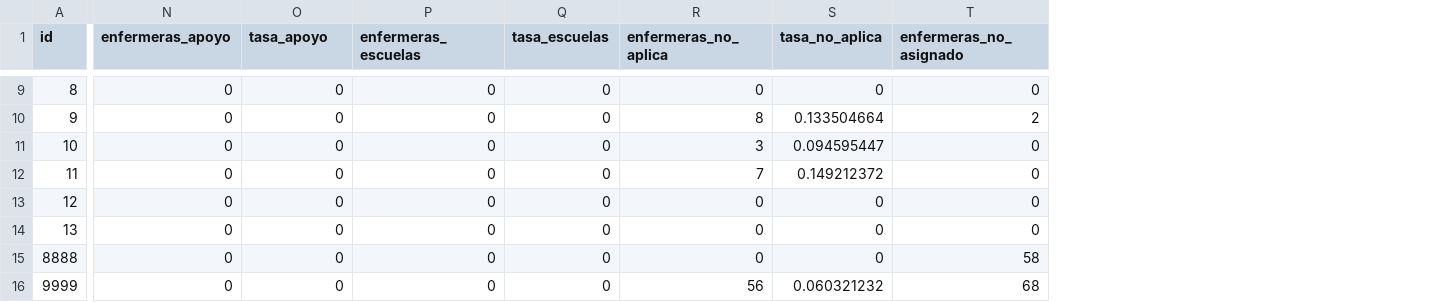
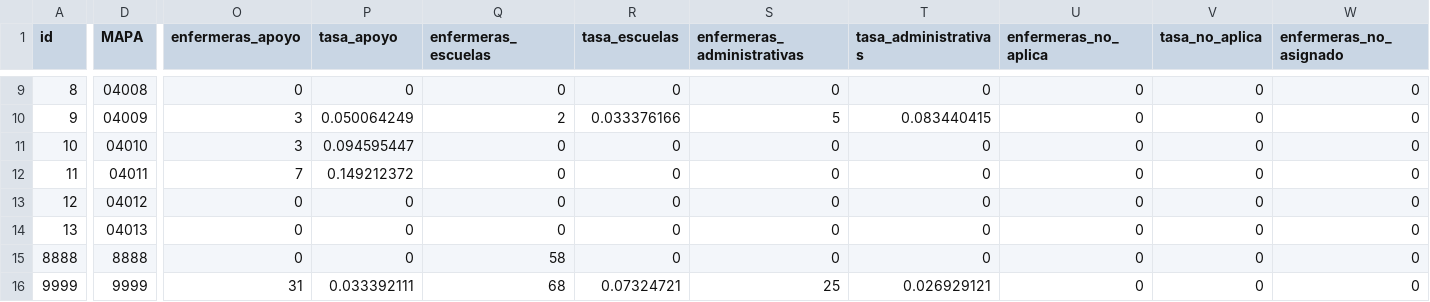
Before and after one commit to enfcarloseligio/D3_js_MX_RHE2025, a CSV file: data/rate/campeche.csv, drawn as a sheet; only a part is shown, gaps mark what is left out; addresses are those after the commit; the diff covers the shown part only; the diff names each change by its address in the sheet, - before the commit and + after, or states it on an @@ line.

```diff
--- a/data/rate/campeche.csv
+++ b/data/rate/campeche.csv
+column D (MAPA), rows 9-16: 04008 | 04009 | 04010 | 04011 | 04012 | 04013 | 8888 | 9999
+column S (enfermeras_administrativas), rows 9-16: 0 | 5 | 0 | 0 | 0 | 0 | 0 | 25
+column T (tasa_administrativas), rows 9-16: 0 | 0.083440415 | 0 | 0 | 0 | 0 | 0 | 0.026929121
-O10:O11 (enfermeras_apoyo): 0
+O10:O11 (enfermeras_apoyo): 3
-P10 (tasa_apoyo): 0
+P10 (tasa_apoyo): 0.050064249
-Q10 (enfermeras_escuelas): 0
+Q10 (enfermeras_escuelas): 2
-R10 (tasa_escuelas): 0
+R10 (tasa_escuelas): 0.033376166
-U10 (enfermeras_no_aplica): 8
+U10 (enfermeras_no_aplica): 0
-V10 (tasa_no_aplica): 0.133504664
+V10 (tasa_no_aplica): 0
-W10 (enfermeras_no_asignado): 2
+W10 (enfermeras_no_asignado): 0
-P11 (tasa_apoyo): 0
+P11 (tasa_apoyo): 0.094595447
-U11 (enfermeras_no_aplica): 3
+U11 (enfermeras_no_aplica): 0
-V11 (tasa_no_aplica): 0.094595447
+V11 (tasa_no_aplica): 0
-O12 (enfermeras_apoyo): 0
+O12 (enfermeras_apoyo): 7
-P12 (tasa_apoyo): 0
+P12 (tasa_apoyo): 0.149212372
-U12 (enfermeras_no_aplica): 7
+U12 (enfermeras_no_aplica): 0
-V12 (tasa_no_aplica): 0.149212372
+V12 (tasa_no_aplica): 0
-Q15 (enfermeras_escuelas): 0
+Q15 (enfermeras_escuelas): 58
-W15 (enfermeras_no_asignado): 58
+W15 (enfermeras_no_asignado): 0
-O16 (enfermeras_apoyo): 0
+O16 (enfermeras_apoyo): 31
-P16 (tasa_apoyo): 0
+P16 (tasa_apoyo): 0.033392111
-Q16 (enfermeras_escuelas): 0
+Q16 (enfermeras_escuelas): 68
-R16 (tasa_escuelas): 0
+R16 (tasa_escuelas): 0.07324721
-U16 (enfermeras_no_aplica): 56
+U16 (enfermeras_no_aplica): 0
-V16 (tasa_no_aplica): 0.060321232
+V16 (tasa_no_aplica): 0
-W16 (enfermeras_no_asignado): 68
+W16 (enfermeras_no_asignado): 0
```
Also changed, not shown: 34 edited cells elsewhere in this file, 2 other files.
